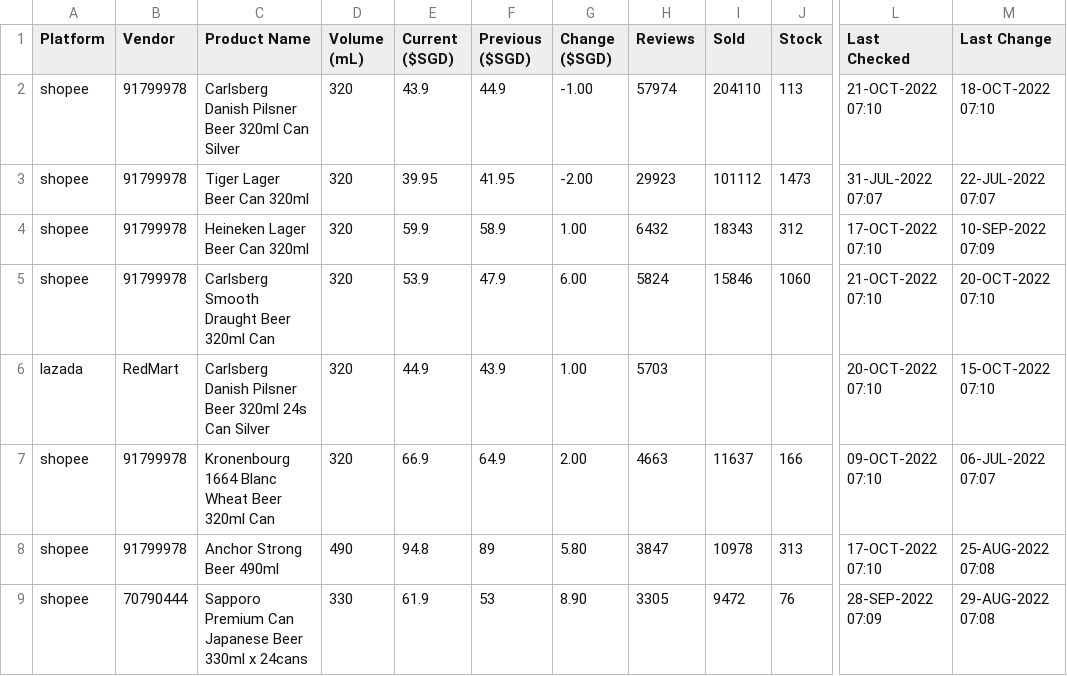
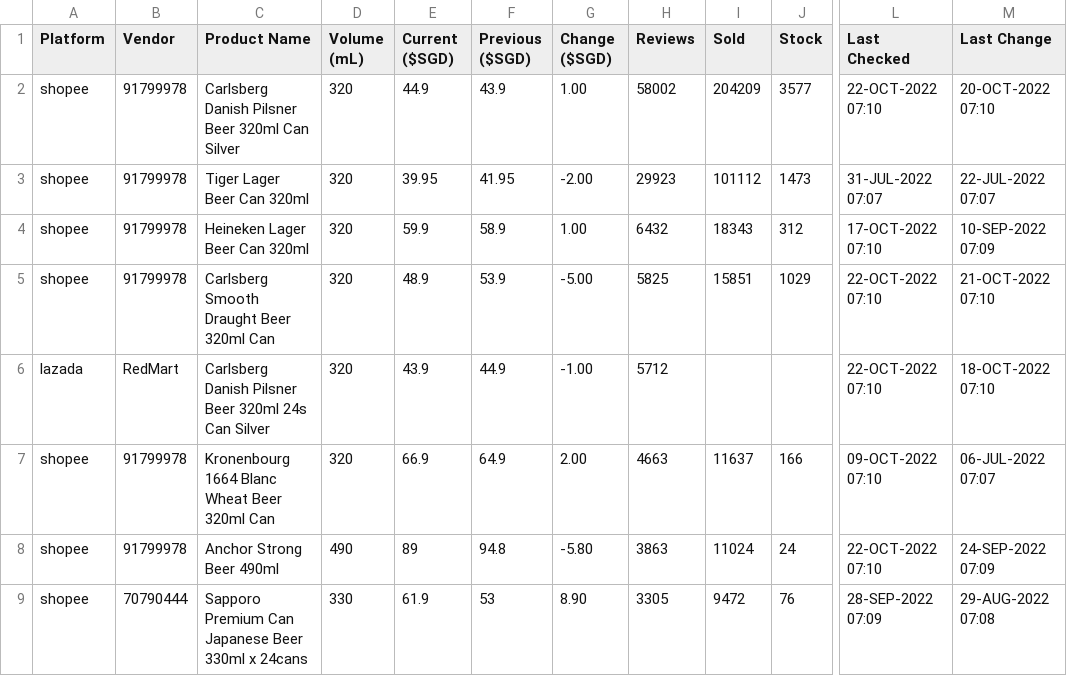
Before and after one commit to ngshiheng/fareview, a CSV file: data/carlsberg.csv, drawn as a sheet; only a part is shown, gaps mark what is left out; the diff covers the shown part only; the diff names each change by its address in the sheet, - before the commit and + after, or states it on an @@ line.

```diff
--- a/data/carlsberg.csv
+++ b/data/carlsberg.csv
-E2 (Current ($SGD)): 43.9
+E2 (Current ($SGD)): 44.9
-F2 (Previous ($SGD)): 44.9
+F2 (Previous ($SGD)): 43.9
-G2 (Change ($SGD)): -1.00
+G2 (Change ($SGD)): 1.00
-H2 (Reviews): 57974
+H2 (Reviews): 58002
-I2 (Sold): 204110
+I2 (Sold): 204209
-J2 (Stock): 113
+J2 (Stock): 3577
-L2 (Last Checked): 21-OCT-2022 07:10
+L2 (Last Checked): 22-OCT-2022 07:10
-M2 (Last Change): 18-OCT-2022 07:10
+M2 (Last Change): 20-OCT-2022 07:10
-E5 (Current ($SGD)): 53.9
+E5 (Current ($SGD)): 48.9
-F5 (Previous ($SGD)): 47.9
+F5 (Previous ($SGD)): 53.9
-G5 (Change ($SGD)): 6.00
+G5 (Change ($SGD)): -5.00
-H5 (Reviews): 5824
+H5 (Reviews): 5825
-I5 (Sold): 15846
+I5 (Sold): 15851
-J5 (Stock): 1060
+J5 (Stock): 1029
-L5 (Last Checked): 21-OCT-2022 07:10
+L5 (Last Checked): 22-OCT-2022 07:10
-M5 (Last Change): 20-OCT-2022 07:10
+M5 (Last Change): 21-OCT-2022 07:10
-E6 (Current ($SGD)): 44.9
+E6 (Current ($SGD)): 43.9
-F6 (Previous ($SGD)): 43.9
+F6 (Previous ($SGD)): 44.9
-G6 (Change ($SGD)): 1.00
+G6 (Change ($SGD)): -1.00
-H6 (Reviews): 5703
+H6 (Reviews): 5712
-L6 (Last Checked): 20-OCT-2022 07:10
+L6 (Last Checked): 22-OCT-2022 07:10
-M6 (Last Change): 15-OCT-2022 07:10
+M6 (Last Change): 18-OCT-2022 07:10
-E8 (Current ($SGD)): 94.8
+E8 (Current ($SGD)): 89
-F8 (Previous ($SGD)): 89
+F8 (Previous ($SGD)): 94.8
-G8 (Change ($SGD)): 5.80
+G8 (Change ($SGD)): -5.80
-H8 (Reviews): 3847
+H8 (Reviews): 3863
-I8 (Sold): 10978
+I8 (Sold): 11024
-J8 (Stock): 313
+J8 (Stock): 24
-L8 (Last Checked): 17-OCT-2022 07:10
+L8 (Last Checked): 22-OCT-2022 07:10
-M8 (Last Change): 25-AUG-2022 07:08
+M8 (Last Change): 24-SEP-2022 07:09
```
Also changed, not shown: 1 added row, 1 removed row and 37 edited cells elsewhere in this file, data/asahi.csv, data/guinness.csv, 2 other files.
